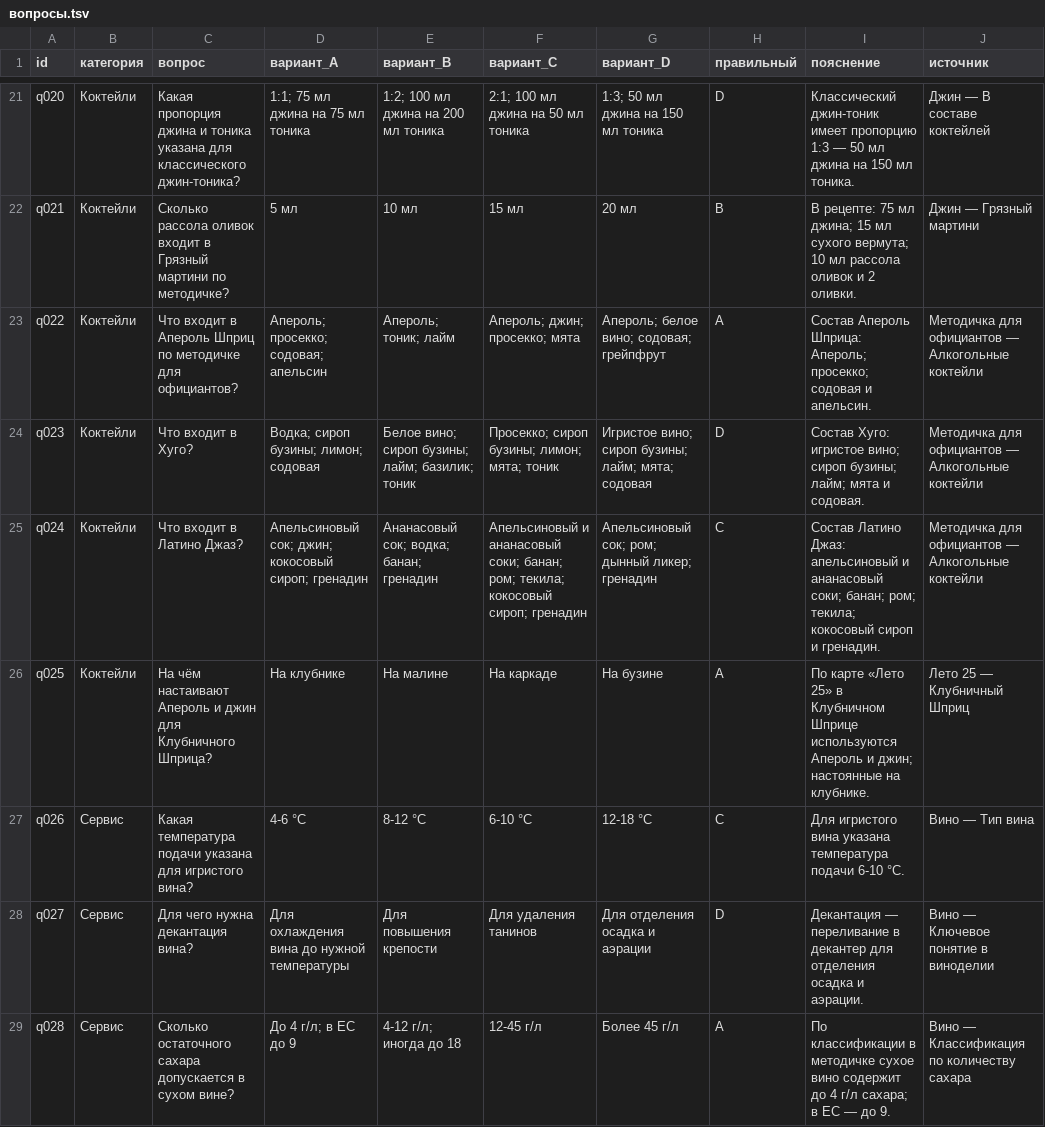
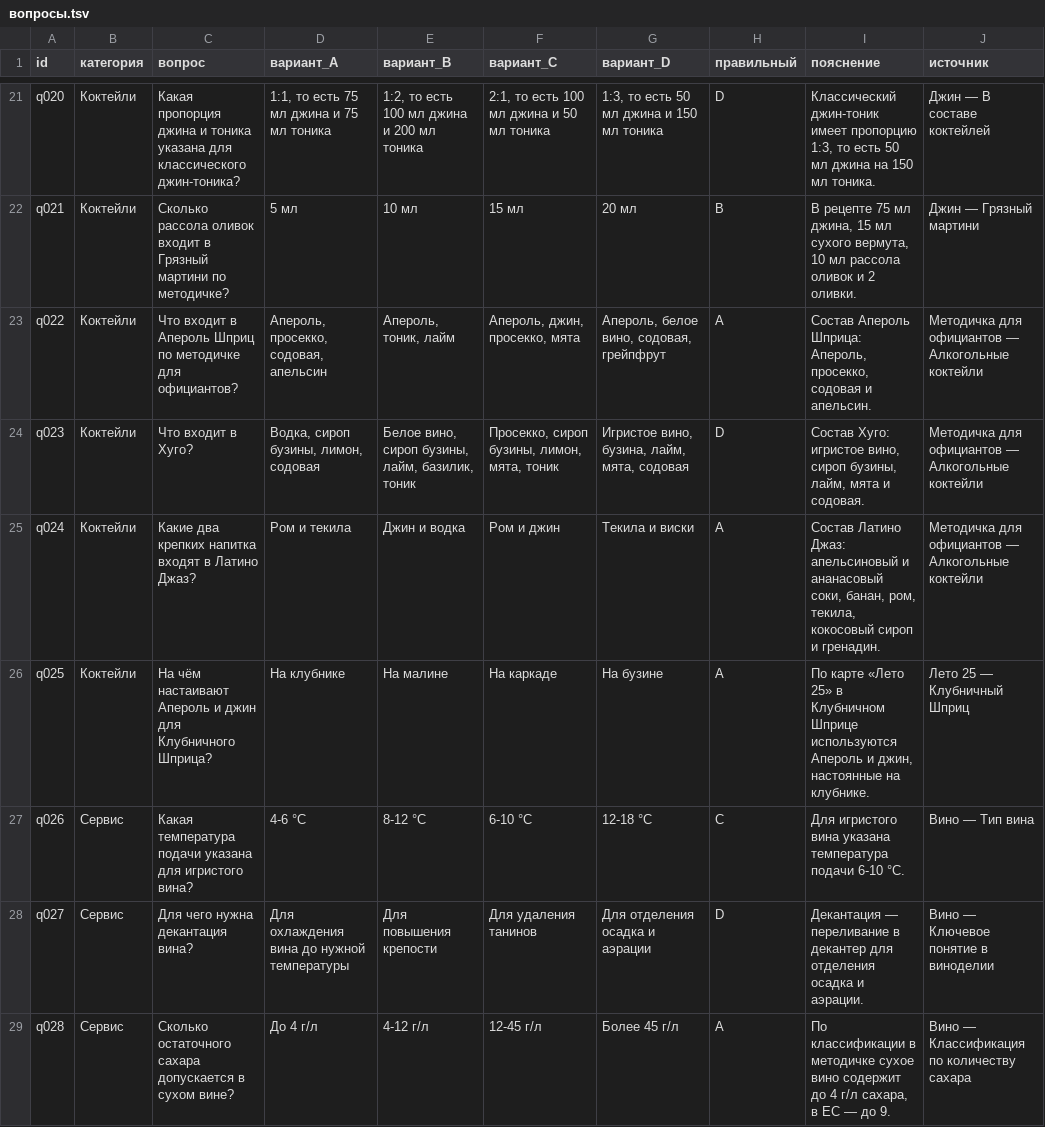
Before and after one commit to sangoskarlet/bar-app, a TSV file: content/вопросы.tsv, drawn as a sheet; only a part is shown, gaps mark what is left out; the diff covers the shown part only; the diff names each change by its address in the sheet, - before the commit and + after, or states it on an @@ line.

Commit message:
content: пунктуация, однофактные вопросы и выравнивание дистракторов в банке вопросов

```diff
--- a/content/вопросы.tsv
+++ b/content/вопросы.tsv
-D21 (вариант_A): 1:1; 75 мл джина на 75 мл тоника
+D21 (вариант_A): 1:1, то есть 75 мл джина и 75 мл тоника
-E21 (вариант_B): 1:2; 100 мл джина на 200 мл тоника
+E21 (вариант_B): 1:2, то есть 100 мл джина и 200 мл тоника
-F21 (вариант_C): 2:1; 100 мл джина на 50 мл тоника
+F21 (вариант_C): 2:1, то есть 100 мл джина и 50 мл тоника
-G21 (вариант_D): 1:3; 50 мл джина на 150 мл тоника
+G21 (вариант_D): 1:3, то есть 50 мл джина и 150 мл тоника
-I21 (пояснение): …имеет пропорцию 1:3 — 50 мл…
+I21 (пояснение): …имеет пропорцию 1:3, то есть 50 мл…
-I22 (пояснение): В рецепте: 75 мл джина; 15 мл сухого вермута; 10 мл…
+I22 (пояснение): В рецепте 75 мл джина, 15 мл сухого вермута, 10 мл…
-D23 (вариант_A): Апероль; просекко; содовая; апельсин
+D23 (вариант_A): Апероль, просекко, содовая, апельсин
-E23 (вариант_B): Апероль; тоник; лайм
+E23 (вариант_B): Апероль, тоник, лайм
-F23 (вариант_C): Апероль; джин; просекко; мята
+F23 (вариант_C): Апероль, джин, просекко, мята
-G23 (вариант_D): Апероль; белое вино; содовая; грейпфрут
+G23 (вариант_D): Апероль, белое вино, содовая, грейпфрут
-I23 (пояснение): …Апероль Шприца: Апероль; просекко; содовая и…
+I23 (пояснение): …Апероль Шприца: Апероль, просекко, содовая и…
-D24 (вариант_A): Водка; сироп бузины; лимон; содовая
+D24 (вариант_A): Водка, сироп бузины, лимон, содовая
-E24 (вариант_B): Белое вино; сироп бузины; лайм; базилик; тоник
+E24 (вариант_B): Белое вино, сироп бузины, лайм, базилик, тоник
-F24 (вариант_C): Просекко; сироп бузины; лимон; мята; тоник
+F24 (вариант_C): Просекко, сироп бузины, лимон, мята, тоник
-G24 (вариант_D): Игристое вино; сироп бузины; лайм; мята; содовая
+G24 (вариант_D): Игристое вино, бузина, лайм, мята, содовая
-I24 (пояснение): …Хуго: игристое вино; сироп бузины; лайм; мята и…
+I24 (пояснение): …Хуго: игристое вино, сироп бузины, лайм, мята и…
-C25 (вопрос): Что входит в Латино Джаз?
+C25 (вопрос): Какие два крепких напитка входят в Латино Джаз?
-D25 (вариант_A): Апельсиновый сок; джин; кокосовый сироп; гренадин
+D25 (вариант_A): Ром и текила
-E25 (вариант_B): Ананасовый сок; водка; банан; гренадин
+E25 (вариант_B): Джин и водка
-F25 (вариант_C): Апельсиновый и ананасовый соки; банан; ром; текила; кокосовый сироп; гренадин
+F25 (вариант_C): Ром и джин
-G25 (вариант_D): Апельсиновый сок; ром; дынный ликер; гренадин
+G25 (вариант_D): Текила и виски
-H25 (правильный): C
+H25 (правильный): A
-I25 (пояснение): …и ананасовый соки; банан; ром; текила; кокосовый сироп…
+I25 (пояснение): …и ананасовый соки, банан, ром, текила, кокосовый сироп…
-I26 (пояснение): …Апероль и джин; настоянные на…
+I26 (пояснение): …Апероль и джин, настоянные на…
-D29 (вариант_A): До 4 г/л; в ЕС до 9
+D29 (вариант_A): До 4 г/л
-E29 (вариант_B): 4-12 г/л; иногда до 18
+E29 (вариант_B): 4-12 г/л
-I29 (пояснение): …4 г/л сахара; в ЕС…
+I29 (пояснение): …4 г/л сахара, в ЕС…
```
Also changed, not shown: 123 edited cells elsewhere in this file, 1 other file.
